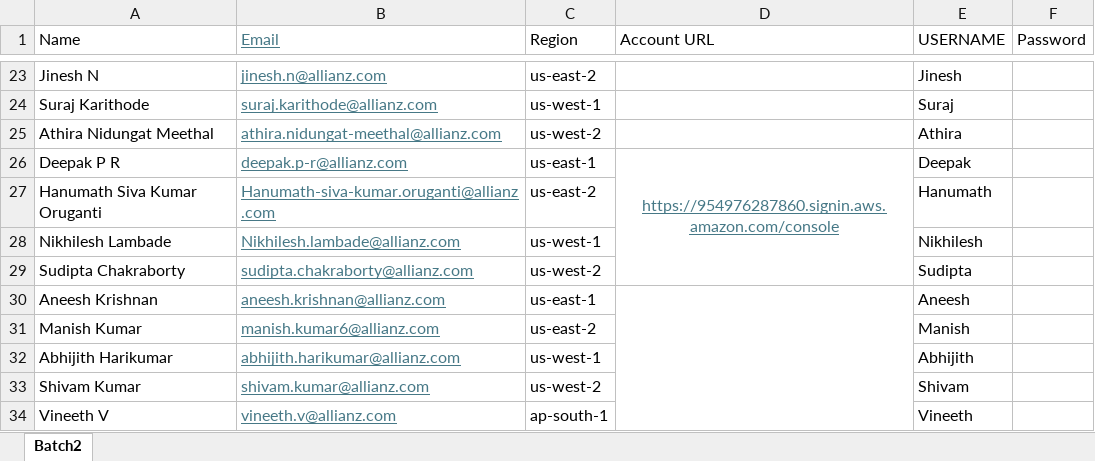
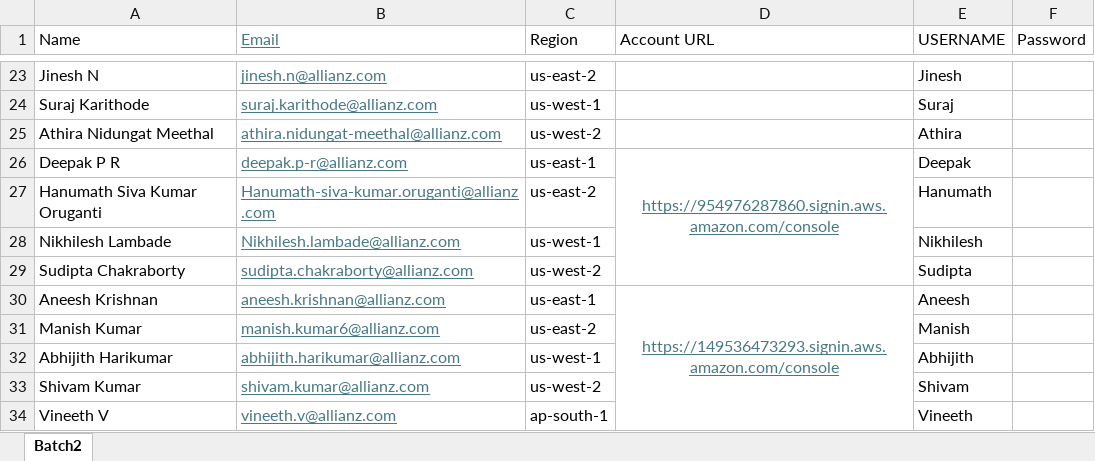
Before and after one commit to yedu-surendran/Jenkins-argoCD, an Excel workbook: Allianz Technology User List.xlsx, sheet Batch2, drawn as a sheet; only a part is shown, gaps mark what is left out; values as stored, in another font and other column widths than the file's, no borders; the diff names each change by its address in the sheet, - before the commit and + after, or states it on an @@ line.

Commit message:
Add files via upload

```diff
--- a/Allianz Technology User List.xlsx (sheet Batch2)
+++ b/Allianz Technology User List.xlsx (sheet Batch2)
-D30 (Account URL): (empty)
+D30 (Account URL): https://149536473293.signin.aws.amazon.com/console
```
